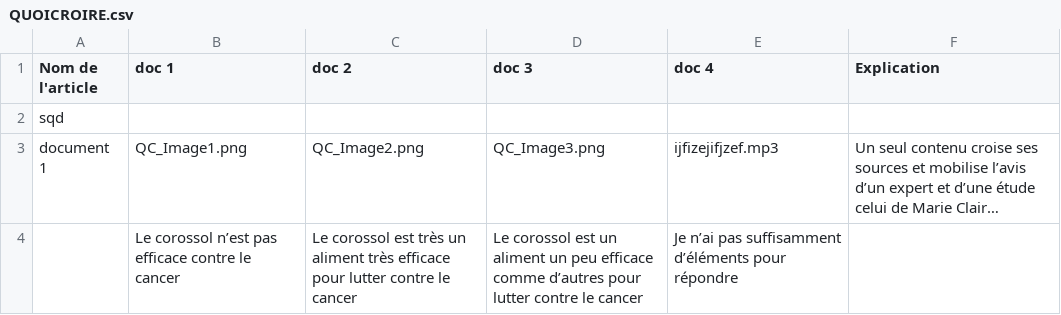
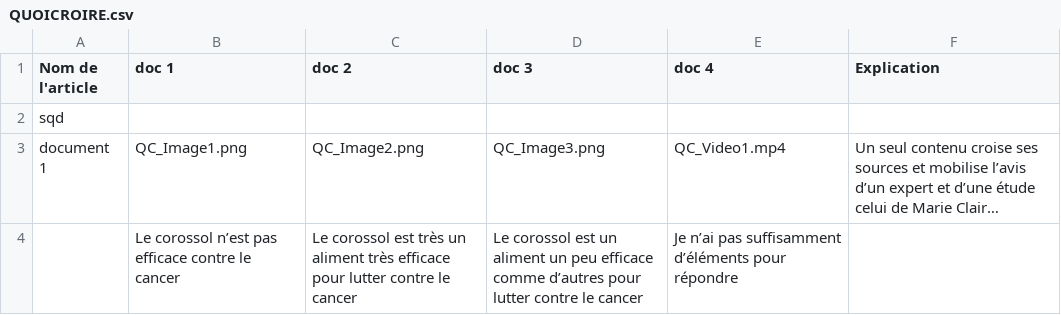
Before and after one commit to GameInSociety/MissionDesinfox, a CSV file: Assets/Resources/Data/QUOICROIRE.csv, drawn as a sheet; long unchanged cells end in …; the diff names each change by its address in the sheet, - before the commit and + after, or states it on an @@ line.

Commit message:
[EDITED] Import video

```diff
--- a/Assets/Resources/Data/QUOICROIRE.csv
+++ b/Assets/Resources/Data/QUOICROIRE.csv
-E3 (doc 4): ijfizejifjzef.mp3
+E3 (doc 4): QC_Video1.mp4
```
Also changed, not shown: 3 other files.
